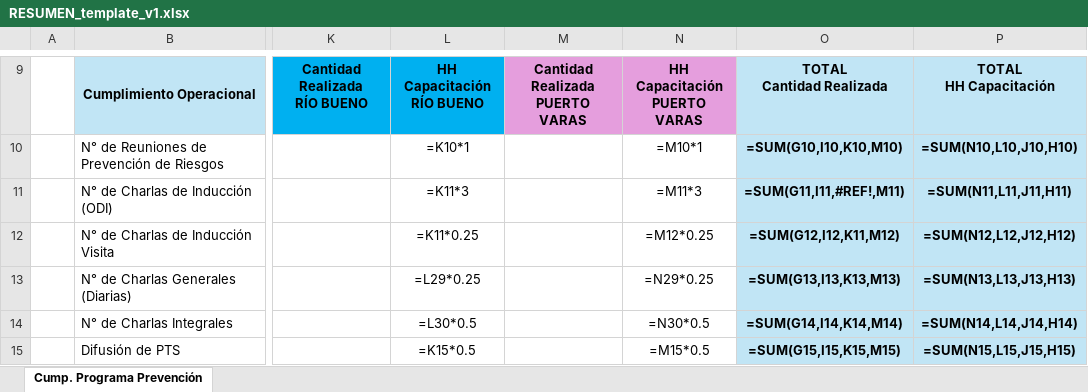
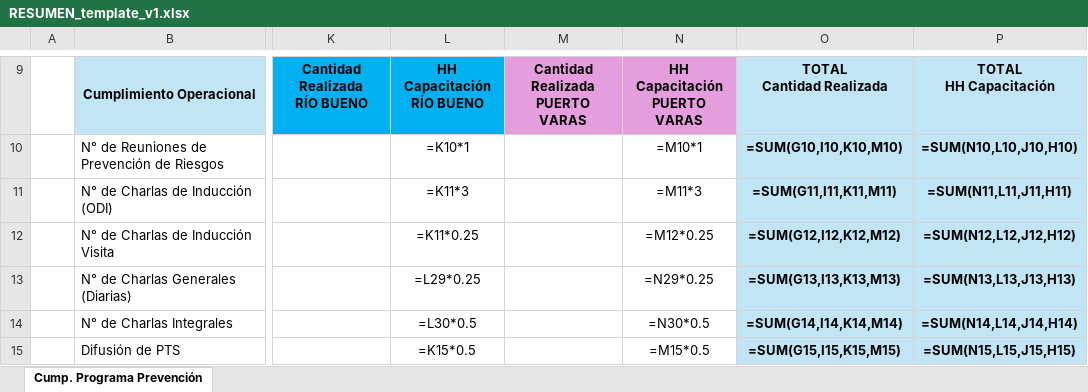
Before and after one commit to zapatok/PDFoverseer, an Excel workbook: data/templates/RESUMEN_template_v1.xlsx, sheet Cump. Programa Prevención, drawn as a sheet; only a part is shown, gaps mark what is left out; values as stored, in another font and other column widths than the file's, no borders; formulas without a stored value are shown as written; the diff names each change by its address in the sheet, - before the commit and + after, or states it on an @@ line.

```diff
--- a/data/templates/RESUMEN_template_v1.xlsx (sheet Cump. Programa Prevención)
+++ b/data/templates/RESUMEN_template_v1.xlsx (sheet Cump. Programa Prevención)
-O11: =SUM(G11,I11,#REF!,M11)
+O11: =SUM(G11,I11,K11,M11)
-O12: =SUM(G12,I12,K11,M12)
+O12: =SUM(G12,I12,K12,M12)
```
